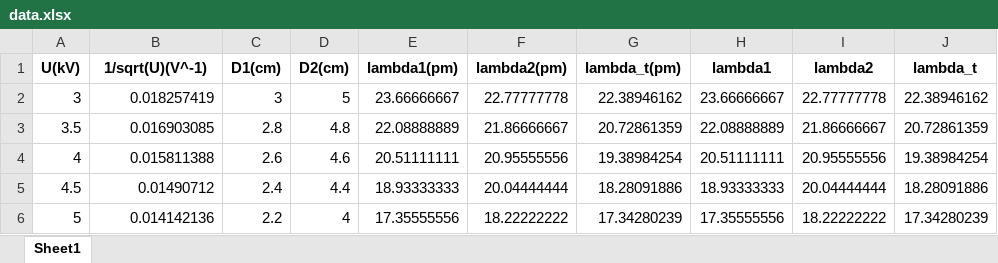
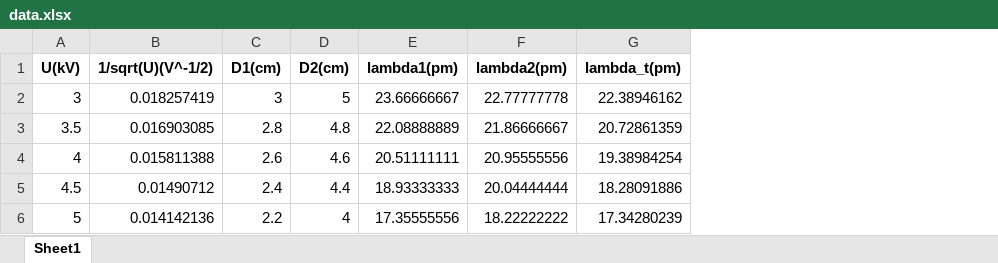
Before and after one commit to Asandu178/physics, an Excel workbook: Lab3/data.xlsx, sheet Sheet1, drawn as a sheet; values as stored, in another font and other column widths than the file's, no borders; the diff names each change by its address in the sheet, - before the commit and + after, or states it on an @@ line.

```diff
--- a/Lab3/data.xlsx (sheet Sheet1)
+++ b/Lab3/data.xlsx (sheet Sheet1)
-column H (lambda1), rows 2-6: 23.66666667 | 22.08888889 | 20.51111111 | 18.93333333 | 17.35555556
-column I (lambda2), rows 2-6: 22.77777778 | 21.86666667 | 20.95555556 | 20.04444444 | 18.22222222
-column J (lambda_t), rows 2-6: 22.38946162 | 20.72861359 | 19.38984254 | 18.28091886 | 17.34280239
-B1: 1/sqrt(U)(V^-1)
+B1: 1/sqrt(U)(V^-1/2)
```
Also changed, not shown: 4 other files.
